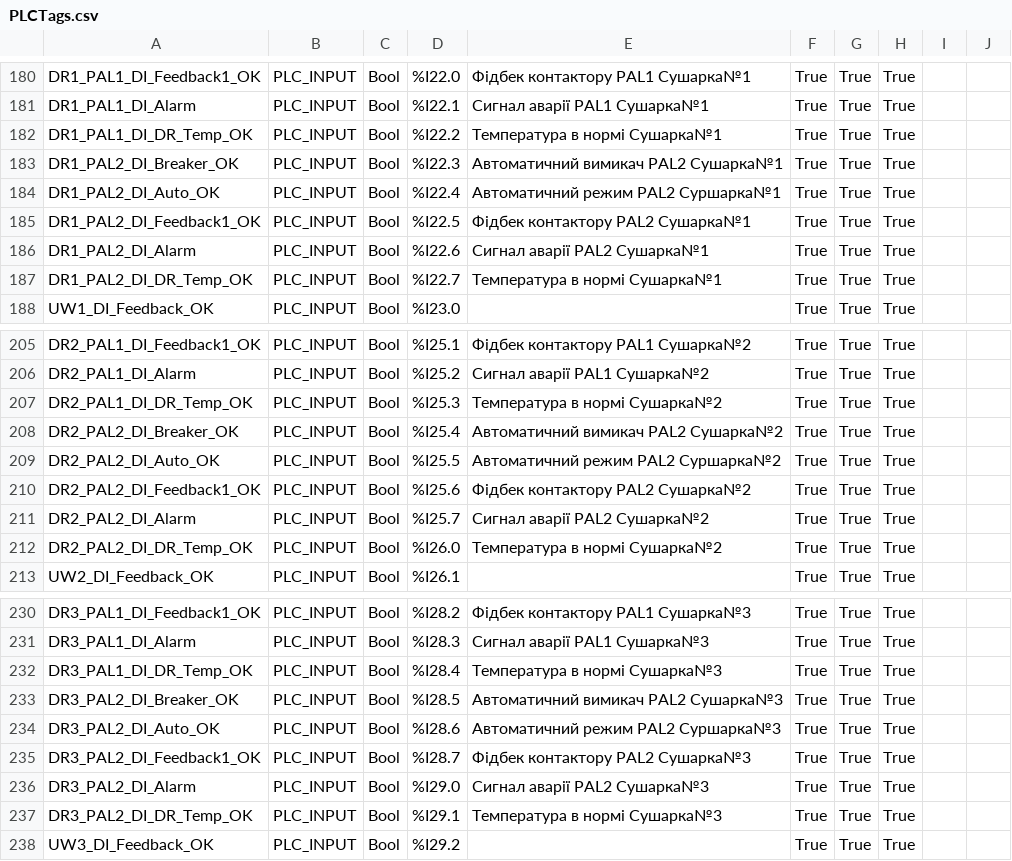
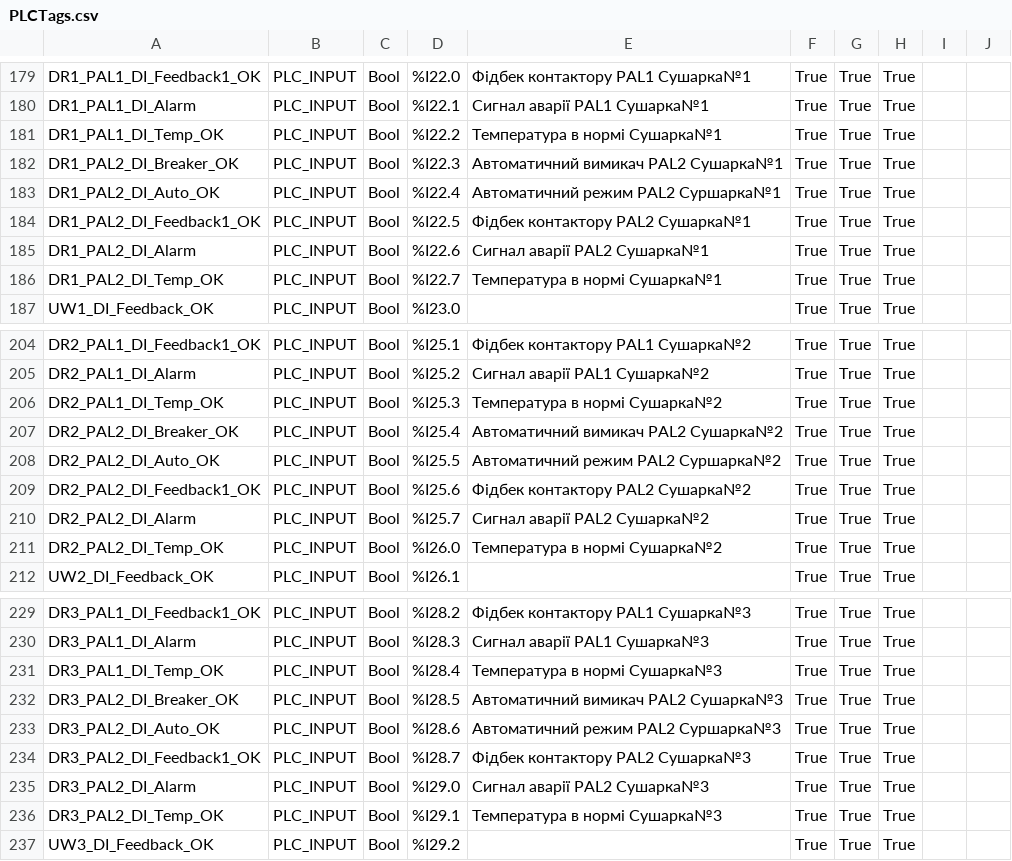
Before and after one commit to lysog2000-hue/TIA_PORTAL, a CSV file: PLCTags.csv, drawn as a sheet; only a part is shown, gaps mark what is left out; the diff covers the shown part only.

```diff
--- a/PLCTags.csv
+++ b/PLCTags.csv
@@ -181,3 +180,3 @@ DR1_PAL1_DI_Feedback1_OK,PLC_INPUT,Bool,%I22.0,Фідбек контактору
 DR1_PAL1_DI_Alarm,PLC_INPUT,Bool,%I22.1,Сигнал аварії PAL1 Сушарка№1,True,True,True,,
-DR1_PAL1_DI_DR_Temp_OK,PLC_INPUT,Bool,%I22.2,Температура в нормі Сушарка№1,True,True,True,,
+DR1_PAL1_DI_Temp_OK,PLC_INPUT,Bool,%I22.2,Температура в нормі Сушарка№1,True,True,True,,
 DR1_PAL2_DI_Breaker_OK,PLC_INPUT,Bool,%I22.3,Автоматичний вимикач PAL2 Сушарка№1,True,True,True,,
@@ -186,3 +185,3 @@ DR1_PAL2_DI_Feedback1_OK,PLC_INPUT,Bool,%I22.5,Фідбек контактору
 DR1_PAL2_DI_Alarm,PLC_INPUT,Bool,%I22.6,Сигнал аварії PAL2 Сушарка№1,True,True,True,,
-DR1_PAL2_DI_DR_Temp_OK,PLC_INPUT,Bool,%I22.7,Температура в нормі Сушарка№1,True,True,True,,
+DR1_PAL2_DI_Temp_OK,PLC_INPUT,Bool,%I22.7,Температура в нормі Сушарка№1,True,True,True,,
 UW1_DI_Feedback_OK,PLC_INPUT,Bool,%I23.0,,True,True,True,,
@@ -206,3 +205,3 @@ DR2_PAL1_DI_Feedback1_OK,PLC_INPUT,Bool,%I25.1,Фідбек контактору
 DR2_PAL1_DI_Alarm,PLC_INPUT,Bool,%I25.2,Сигнал аварії PAL1 Сушарка№2,True,True,True,,
-DR2_PAL1_DI_DR_Temp_OK,PLC_INPUT,Bool,%I25.3,Температура в нормі Сушарка№2,True,True,True,,
+DR2_PAL1_DI_Temp_OK,PLC_INPUT,Bool,%I25.3,Температура в нормі Сушарка№2,True,True,True,,
 DR2_PAL2_DI_Breaker_OK,PLC_INPUT,Bool,%I25.4,Автоматичний вимикач PAL2 Сушарка№2,True,True,True,,
@@ -211,3 +210,3 @@ DR2_PAL2_DI_Feedback1_OK,PLC_INPUT,Bool,%I25.6,Фідбек контактору
 DR2_PAL2_DI_Alarm,PLC_INPUT,Bool,%I25.7,Сигнал аварії PAL2 Сушарка№2,True,True,True,,
-DR2_PAL2_DI_DR_Temp_OK,PLC_INPUT,Bool,%I26.0,Температура в нормі Сушарка№2,True,True,True,,
+DR2_PAL2_DI_Temp_OK,PLC_INPUT,Bool,%I26.0,Температура в нормі Сушарка№2,True,True,True,,
 UW2_DI_Feedback_OK,PLC_INPUT,Bool,%I26.1,,True,True,True,,
@@ -231,3 +230,3 @@ DR3_PAL1_DI_Feedback1_OK,PLC_INPUT,Bool,%I28.2,Фідбек контактору
 DR3_PAL1_DI_Alarm,PLC_INPUT,Bool,%I28.3,Сигнал аварії PAL1 Сушарка№3,True,True,True,,
-DR3_PAL1_DI_DR_Temp_OK,PLC_INPUT,Bool,%I28.4,Температура в нормі Сушарка№3,True,True,True,,
+DR3_PAL1_DI_Temp_OK,PLC_INPUT,Bool,%I28.4,Температура в нормі Сушарка№3,True,True,True,,
 DR3_PAL2_DI_Breaker_OK,PLC_INPUT,Bool,%I28.5,Автоматичний вимикач PAL2 Сушарка№3,True,True,True,,
@@ -236,3 +235,3 @@ DR3_PAL2_DI_Feedback1_OK,PLC_INPUT,Bool,%I28.7,Фідбек контактору
 DR3_PAL2_DI_Alarm,PLC_INPUT,Bool,%I29.0,Сигнал аварії PAL2 Сушарка№3,True,True,True,,
-DR3_PAL2_DI_DR_Temp_OK,PLC_INPUT,Bool,%I29.1,Температура в нормі Сушарка№3,True,True,True,,
+DR3_PAL2_DI_Temp_OK,PLC_INPUT,Bool,%I29.1,Температура в нормі Сушарка№3,True,True,True,,
 UW3_DI_Feedback_OK,PLC_INPUT,Bool,%I29.2,,True,True,True,,
```
Also changed, not shown: 6 added rows, 5 removed rows and 60 edited cells elsewhere in this file, 8 other files.
